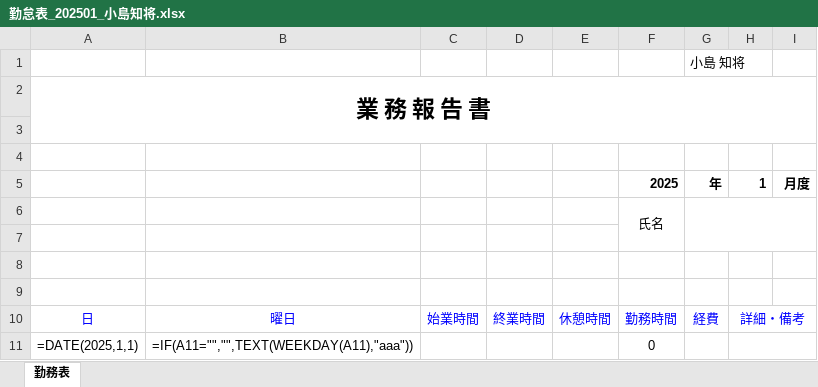
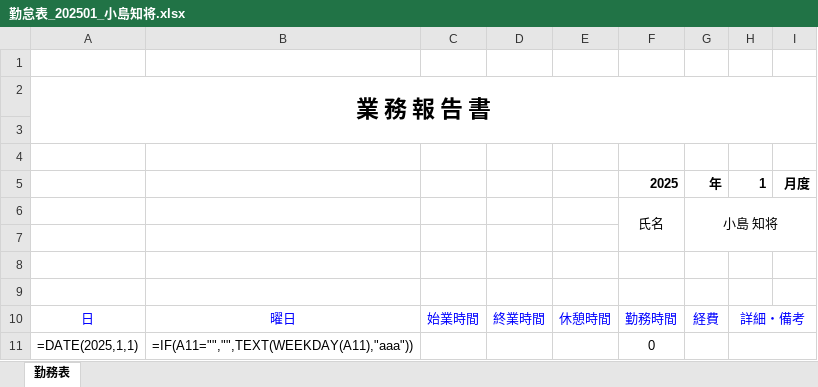
Before and after one commit to Tomo0108/kintai_tool, an Excel workbook: output/勤怠表_202501_小島知将.xlsx, sheet 勤務表, drawn as a sheet; only a part is shown; values as stored, in another font and other column widths than the file's, no borders; formulas without a stored value are shown as written; conditional formats not drawn; the diff names each change by its address in the sheet, - before the commit and + after, or states it on an @@ line.

```diff
--- a/output/勤怠表_202501_小島知将.xlsx (sheet 勤務表)
+++ b/output/勤怠表_202501_小島知将.xlsx (sheet 勤務表)
-G1: 小島 知将
+G1: (empty)
-G6: (empty)
+G6: 小島 知将
```
Also changed, not shown: 6 other files.
